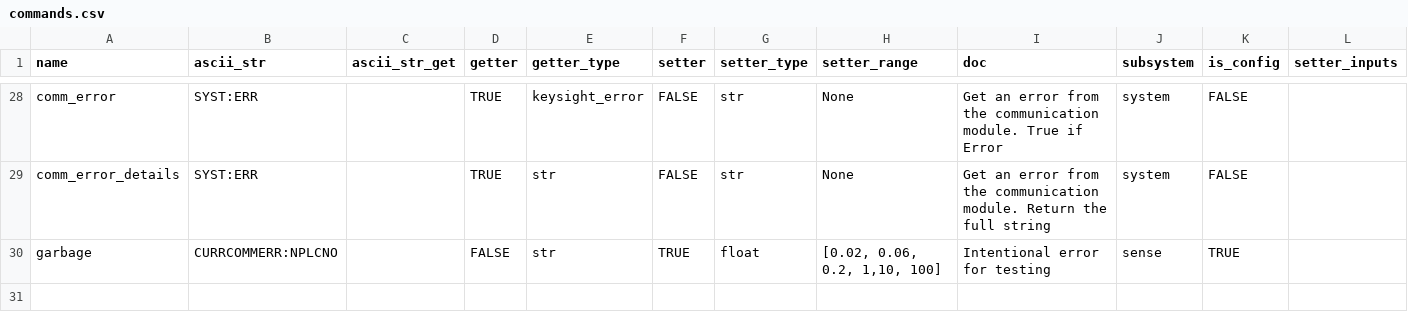
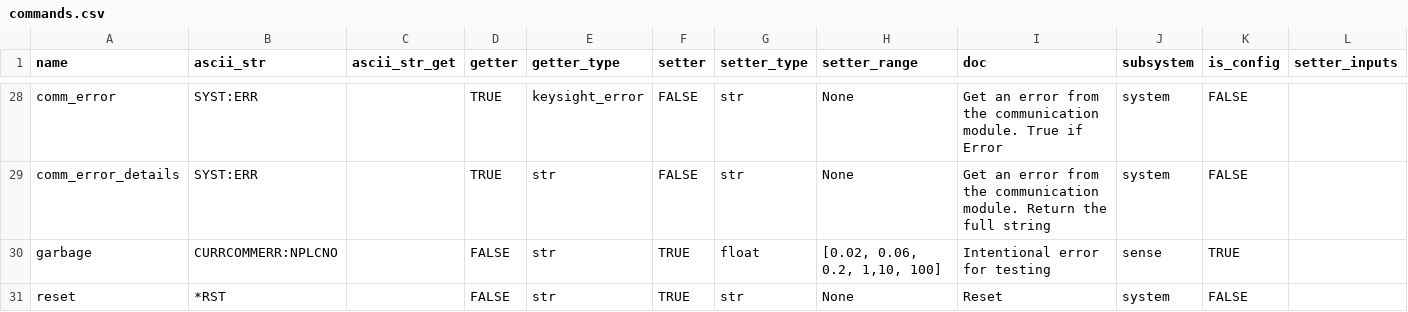
Before and after one commit to lucask07/instrbuilder, a CSV file: instruments/keysight/multimeter/34465A/commands.csv, drawn as a sheet; only a part is shown, gaps mark what is left out; rows hold the shown columns only; the diff names each change by its address in the sheet, - before the commit and + after, or states it on an @@ line.

```diff
--- a/instruments/keysight/multimeter/34465A/commands.csv
+++ b/instruments/keysight/multimeter/34465A/commands.csv
+row 31: reset | *RST |  | FALSE | str | TRUE | str | None | Reset | system | FALSE
```
Also changed, not shown: instruments/agilent/function_gen/3320A/commands.csv, 10 other files.
